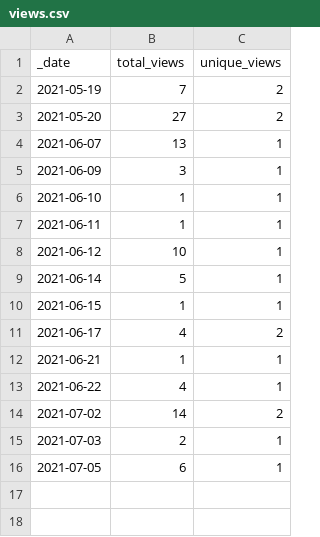
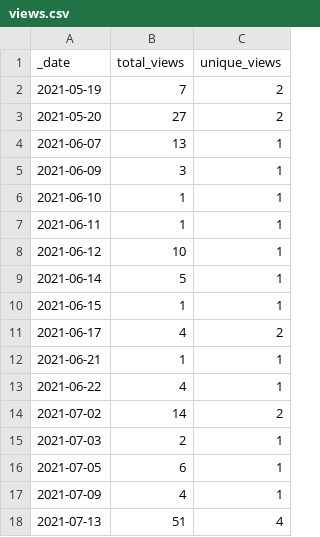
Before and after one commit to swami-h2020-eu/mcm, a CSV file: traffic/views.csv, drawn as a sheet.

Commit message:
GitHub traffic

```diff
--- a/traffic/views.csv
+++ b/traffic/views.csv
@@ -16 +16,3 @@ _date,total_views,unique_views
 2021-07-05,6,1
+2021-07-09,4,1
+2021-07-13,51,4
```
Also changed, not shown: traffic/clones.csv, 1 other file.
